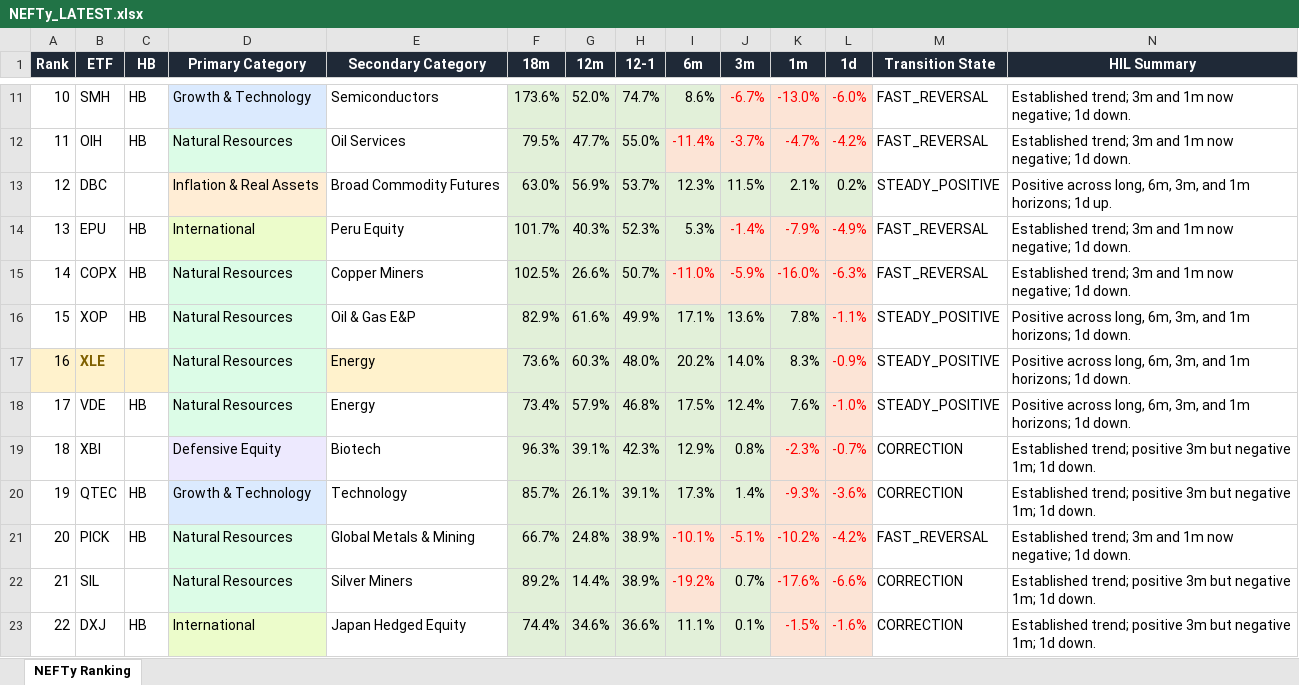
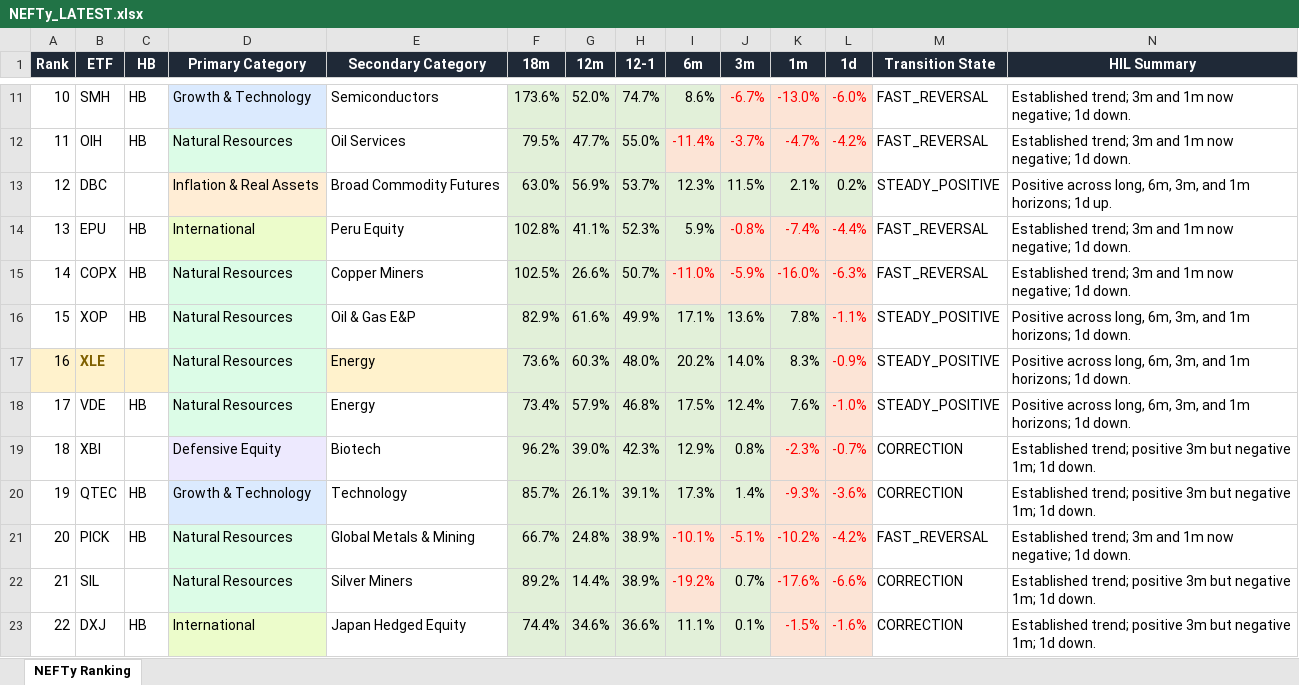
Before and after one commit to DarkMoonv1/NEFTy, an Excel workbook: NEFTy_LATEST.xlsx, sheet NEFTy Ranking, drawn as a sheet; only a part is shown, gaps mark what is left out; values as stored, in another font and other column widths than the file's, no borders; the diff covers the shown part only; the diff names each change by its address in the sheet, - before the commit and + after, or states it on an @@ line.

Commit message:
Update NEFTy_LATEST.xlsx

```diff
--- a/NEFTy_LATEST.xlsx (sheet NEFTy Ranking)
+++ b/NEFTy_LATEST.xlsx (sheet NEFTy Ranking)
-F14 (18m): 101.7%
+F14 (18m): 102.8%
-G14 (12m): 40.3%
+G14 (12m): 41.1%
-I14 (6m): 5.3%
+I14 (6m): 5.9%
-J14 (3m): -1.4%
+J14 (3m): -0.8%
-K14 (1m): -7.9%
+K14 (1m): -7.4%
-L14 (1d): -4.9%
+L14 (1d): -4.4%
-F19 (18m): 96.3%
+F19 (18m): 96.2%
-G19 (12m): 39.1%
+G19 (12m): 39.0%
```
Also changed, not shown: 41 edited cells and cell formats elsewhere in this sheet.
